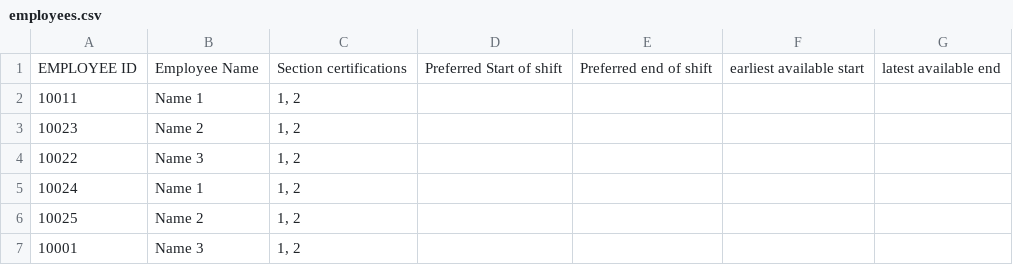
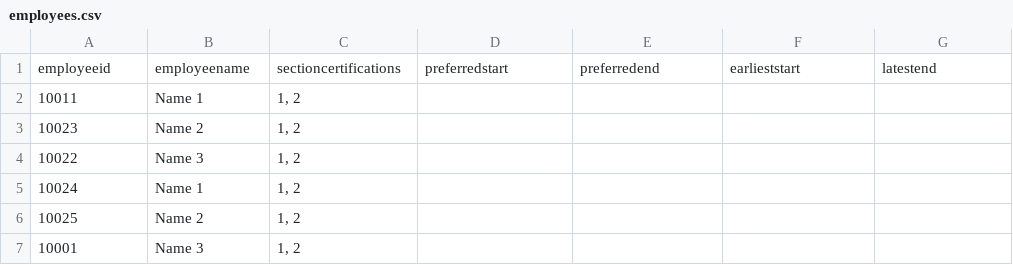
Before and after one commit to sv9388/MIP_CP, a CSV file: employees.csv, drawn as a sheet.

```diff
--- a/employees.csv
+++ b/employees.csv
@@ -1,2 +1,2 @@
-EMPLOYEE ID,Employee Name,Section certifications,Preferred Start of shift,Preferred end of shift,earliest available start,latest available end
+employeeid,employeename,sectioncertifications,preferredstart,preferredend,earlieststart,latestend
 10011,Name 1,"1, 2",,,,
```
Also changed, not shown: 1 other file.
